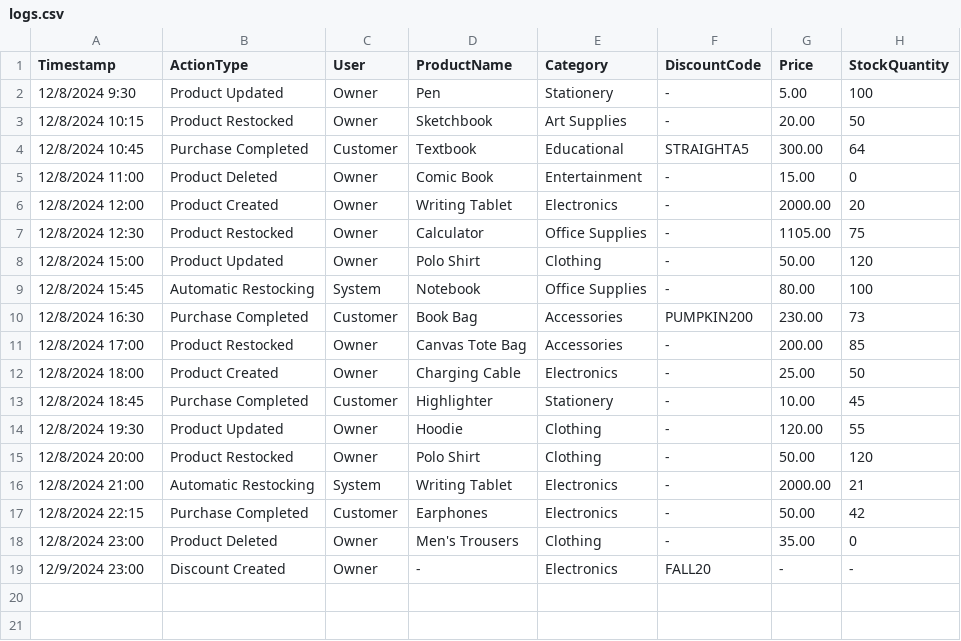
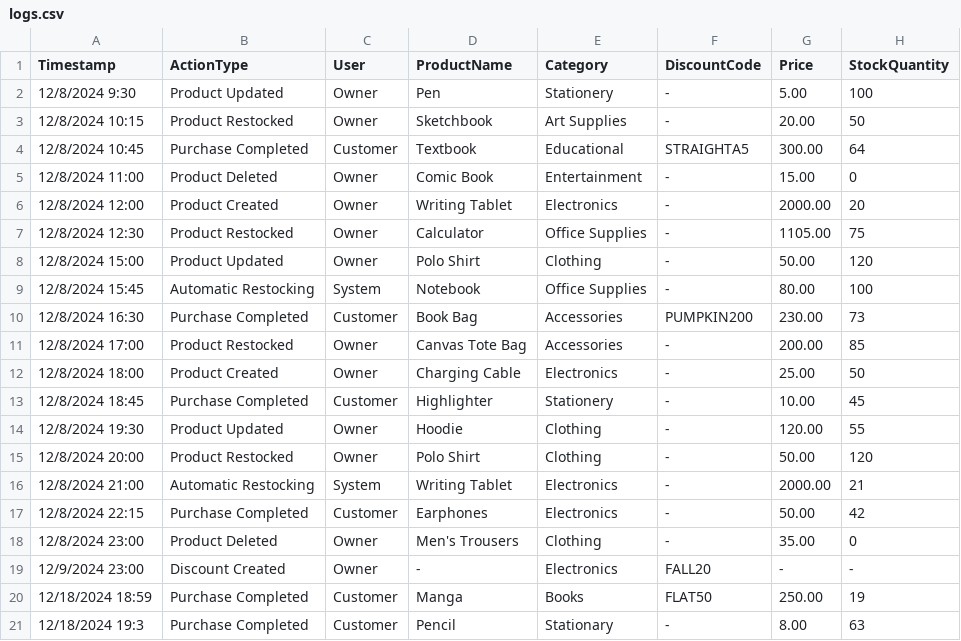
Before and after one commit to Wiggle-Ryutsuki/CPE100-CountLess, a CSV file: logs.csv, drawn as a sheet.

```diff
--- a/logs.csv
+++ b/logs.csv
@@ -19 +19,3 @@
 12/9/2024 23:00,Discount Created,Owner,-,Electronics,FALL20,-,-
+12/18/2024 18:59,Purchase Completed,Customer,Manga,Books,FLAT50,250.00,19
+12/18/2024 19:3,Purchase Completed,Customer,Pencil,Stationary,-,8.00,63
```
Also changed, not shown: products.csv, transactions2.csv, 2 other files.
